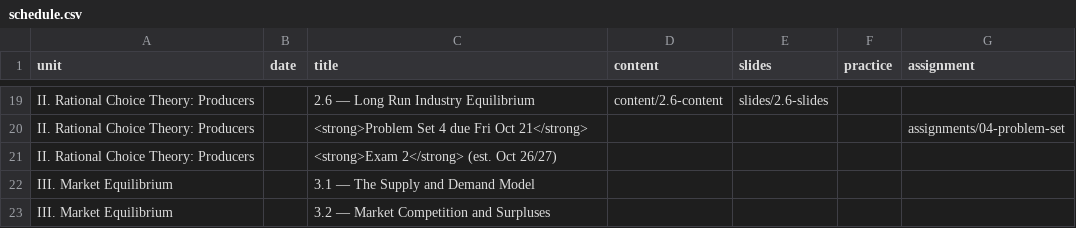
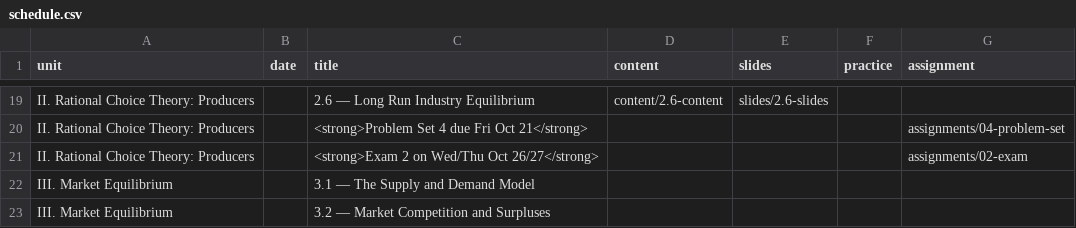
Before and after one commit to ryansafner/microF22, a CSV file: data/schedule.csv, drawn as a sheet; only a part is shown, gaps mark what is left out.

Commit message:
Exam 2

```diff
--- a/data/schedule.csv
+++ b/data/schedule.csv
@@ -20,3 +20,3 @@ II. Rational Choice Theory: Producers,,2.6 — Long Run Industry Equilibrium,con
 II. Rational Choice Theory: Producers,,<strong>Problem Set 4 due Fri Oct 21</strong>,,,,assignments/04-problem-set
-II. Rational Choice Theory: Producers,,<strong>Exam 2</strong> (est. Oct 26/27),,,,
+II. Rational Choice Theory: Producers,,<strong>Exam 2 on Wed/Thu Oct 26/27</strong>,,,,assignments/02-exam
 III. Market Equilibrium,,3.1 — The Supply and Demand Model,,,,
```
Also changed, not shown: 24 other files.
